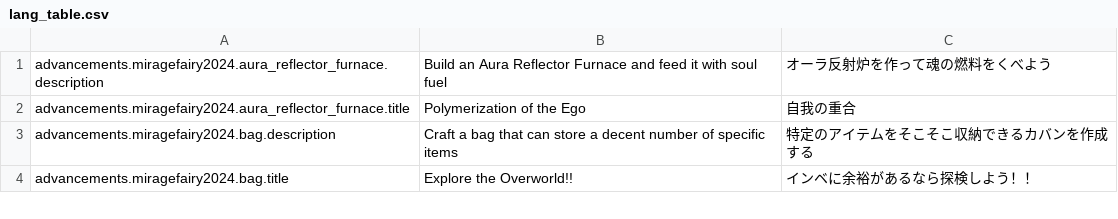
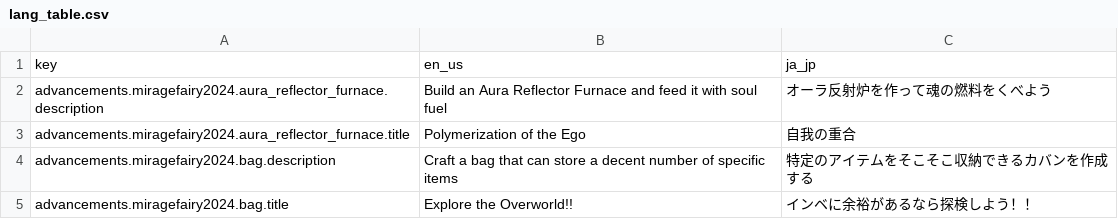
Before and after one commit to MirrgieRiana/IFR25KU, a CSV file: lang_table.csv, drawn as a sheet; only a part is shown; the diff names each change by its address in the sheet, - before the commit and + after, or states it on an @@ line.

Commit message:
From main@07a1c9c89fa563a84b3f3cb12b67e112543bee78

```diff
--- a/lang_table.csv
+++ b/lang_table.csv
+row 1: key | en_us | ja_jp
```
